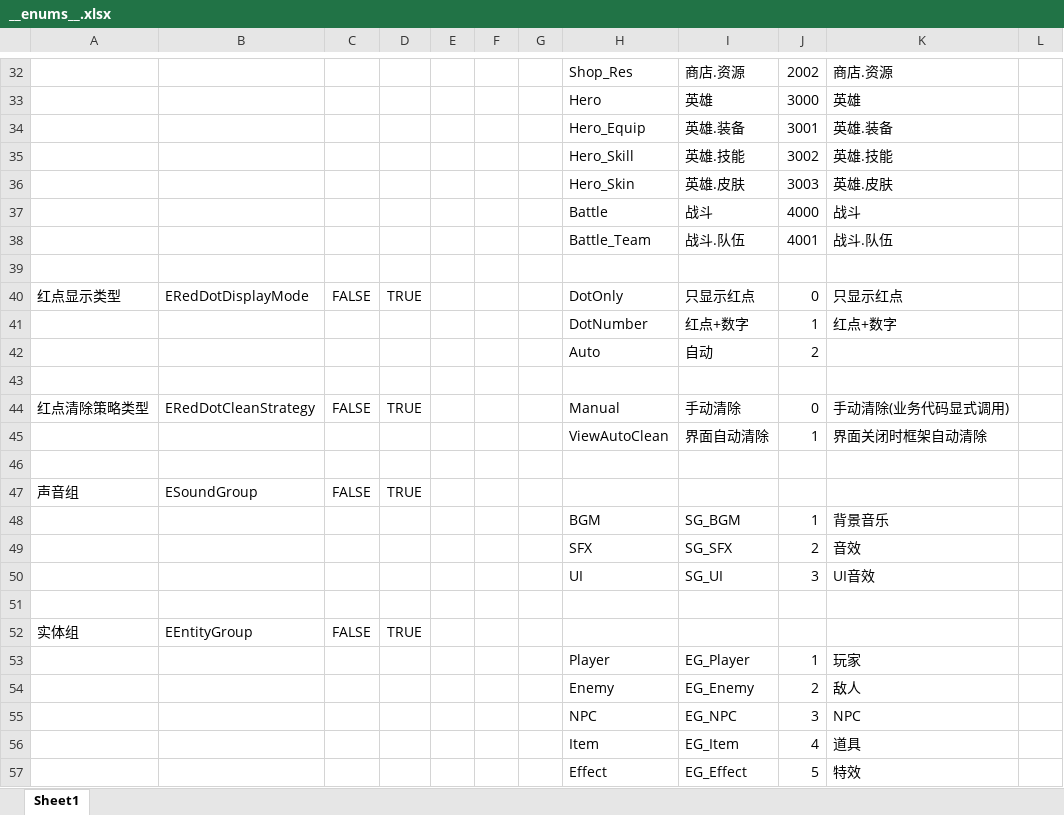
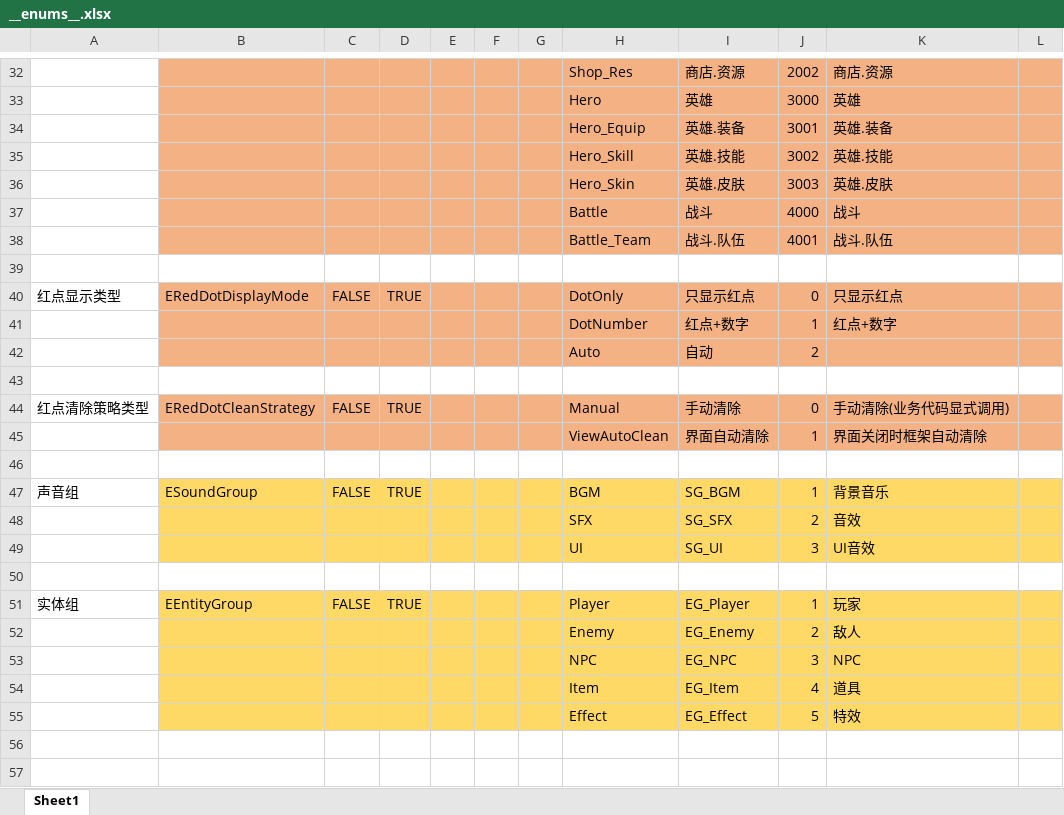
Before and after one commit to MrZhiFu/FuFramework2.0, an Excel workbook: Config/Excels/__enums__.xlsx, sheet Sheet1, drawn as a sheet; only a part is shown, gaps mark what is left out; values as stored, in another font and other column widths than the file's, no borders; removed rows and columns are numbered as before the commit, all else as after; the diff covers the shown part only; the diff names each change by its address in the sheet, - before the commit and + after, or states it on an @@ line.

```diff
--- a/Config/Excels/__enums__.xlsx (sheet Sheet1)
+++ b/Config/Excels/__enums__.xlsx (sheet Sheet1)
-B32:L38 fill: none
+B32:L38 fill: #F4B183
-B40:L42 fill: none
+B40:L42 fill: #F4B183
-B44:L45 fill: none
+B44:L45 fill: #F4B183
-B47:L47 fill: none
+B47:L47 fill: #FFD966
-H47: (empty)
+H47: BGM
-I47: (empty)
+I47: SG_BGM
-J47: (empty)
+J47: 1
-K47: (empty)
+K47: 背景音乐
-row 48:  |  |  |  |  |  |  | BGM | SG_BGM | 1 | 背景音乐
-B48:L49 fill: none
+B48:L49 fill: #FFD966
-B51:L51 fill: none
+B51:L51 fill: #FFD966
-H51: (empty)
+H51: Player
-I51: (empty)
+I51: EG_Player
-J51: (empty)
+J51: 1
-K51: (empty)
+K51: 玩家
-row 53:  |  |  |  |  |  |  | Player | EG_Player | 1 | 玩家
-B52:L55 fill: none
+B52:L55 fill: #FFD966
```
Also changed, not shown: cell formats elsewhere in this sheet, Config/Excels/Tables/D-Item-道具表.xlsx, Config/Excels/Tables/E-EntityGroup-实体组配置表.xlsx, 3 other files.
